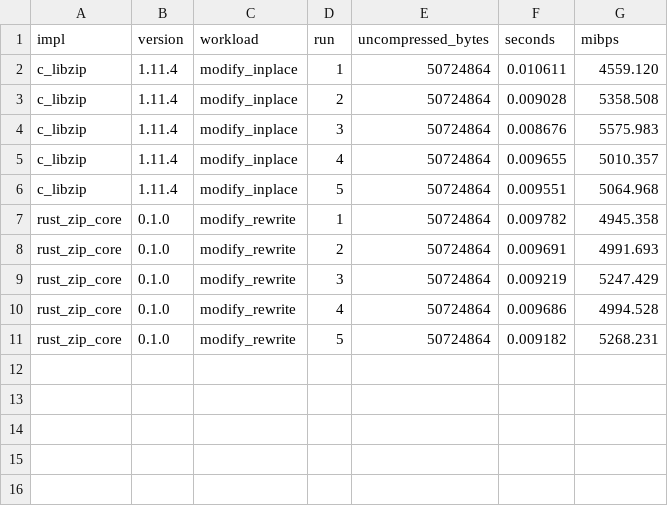
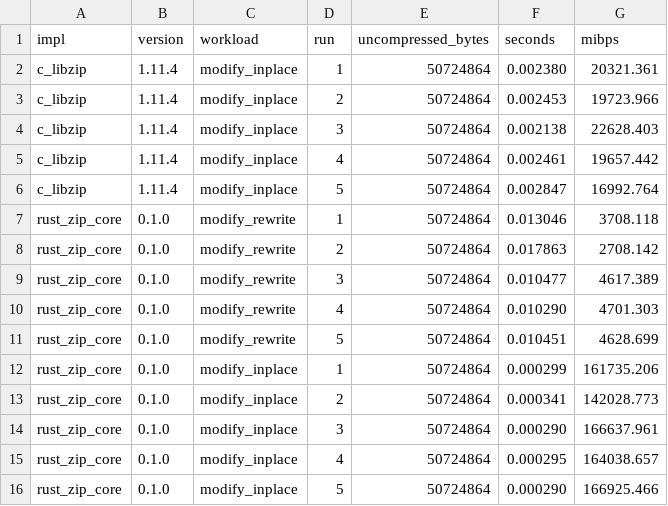
Before and after one commit to kutaygunal/kzip, a CSV file: results/benchmark-modify.csv, drawn as a sheet.

Commit message:
feat(zip-core): true in-place modify via central-directory tail rewrite (M3); bench shows ~8x faster than C

```diff
--- a/results/benchmark-modify.csv
+++ b/results/benchmark-modify.csv
@@ -1,11 +1,16 @@
 impl,version,workload,run,uncompressed_bytes,seconds,mibps
-c_libzip,1.11.4,modify_inplace,1,50724864,0.010611,4559.120
-c_libzip,1.11.4,modify_inplace,2,50724864,0.009028,5358.508
-c_libzip,1.11.4,modify_inplace,3,50724864,0.008676,5575.983
-c_libzip,1.11.4,modify_inplace,4,50724864,0.009655,5010.357
-c_libzip,1.11.4,modify_inplace,5,50724864,0.009551,5064.968
-rust_zip_core,0.1.0,modify_rewrite,1,50724864,0.009782,4945.358
-rust_zip_core,0.1.0,modify_rewrite,2,50724864,0.009691,4991.693
-rust_zip_core,0.1.0,modify_rewrite,3,50724864,0.009219,5247.429
-rust_zip_core,0.1.0,modify_rewrite,4,50724864,0.009686,4994.528
-rust_zip_core,0.1.0,modify_rewrite,5,50724864,0.009182,5268.231
+c_libzip,1.11.4,modify_inplace,1,50724864,0.002380,20321.361
+c_libzip,1.11.4,modify_inplace,2,50724864,0.002453,19723.966
+c_libzip,1.11.4,modify_inplace,3,50724864,0.002138,22628.403
+c_libzip,1.11.4,modify_inplace,4,50724864,0.002461,19657.442
+c_libzip,1.11.4,modify_inplace,5,50724864,0.002847,16992.764
+rust_zip_core,0.1.0,modify_rewrite,1,50724864,0.013046,3708.118
+rust_zip_core,0.1.0,modify_rewrite,2,50724864,0.017863,2708.142
+rust_zip_core,0.1.0,modify_rewrite,3,50724864,0.010477,4617.389
+rust_zip_core,0.1.0,modify_rewrite,4,50724864,0.010290,4701.303
+rust_zip_core,0.1.0,modify_rewrite,5,50724864,0.010451,4628.699
+rust_zip_core,0.1.0,modify_inplace,1,50724864,0.000299,161735.206
+rust_zip_core,0.1.0,modify_inplace,2,50724864,0.000341,142028.773
+rust_zip_core,0.1.0,modify_inplace,3,50724864,0.000290,166637.961
+rust_zip_core,0.1.0,modify_inplace,4,50724864,0.000295,164038.657
+rust_zip_core,0.1.0,modify_inplace,5,50724864,0.000290,166925.466
```
Also changed, not shown: 4 other files.
